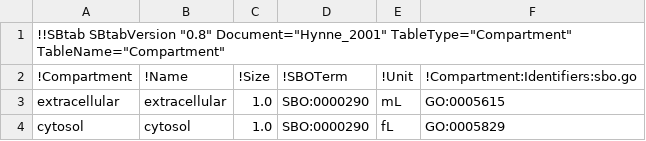
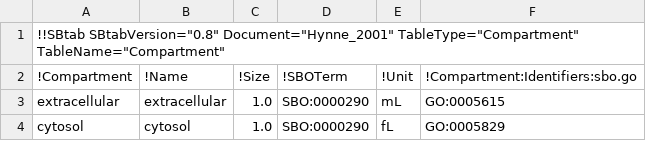
Before and after one commit to tlubitz/SBtab, a TSV file: sbtab_examples/BIOMD0000000061_Compartment.tsv, drawn as a sheet.

```diff
--- a/sbtab_examples/BIOMD0000000061_Compartment.tsv
+++ b/sbtab_examples/BIOMD0000000061_Compartment.tsv
@@ -1,2 +1,2 @@
-!!SBtab SBtabVersion "0.8" Document="Hynne_2001" TableType="Compartment" TableName="Compartment"					
+!!SBtab SBtabVersion="0.8" Document="Hynne_2001" TableType="Compartment" TableName="Compartment"					
 !Compartment	!Name	!Size	!SBOTerm	!Unit	!Compartment:Identifiers:sbo.go
```
Also changed, not shown: sbtab_examples/BIOMD0000000061_Compound.tsv, sbtab_examples/BIOMD0000000061_Enzyme.tsv, 7 other files.
